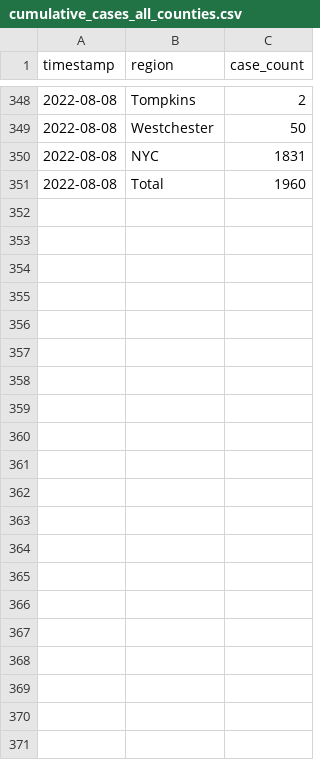
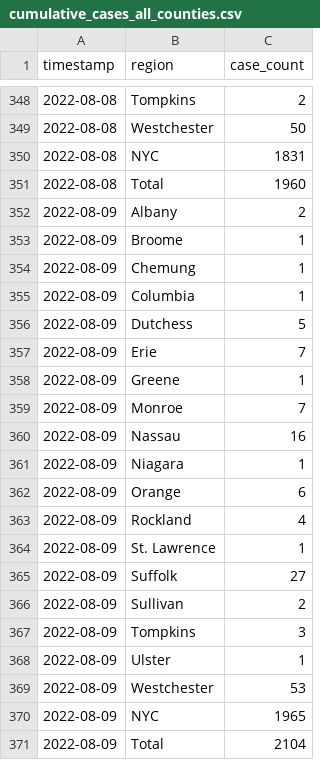
Before and after one commit to thecityny/monkeypox-scraper, a CSV file: data/cumulative_cases_all_counties.csv, drawn as a sheet; only a part is shown, gaps mark what is left out; the diff names each change by its address in the sheet, - before the commit and + after, or states it on an @@ line.

```diff
--- a/data/cumulative_cases_all_counties.csv
+++ b/data/cumulative_cases_all_counties.csv
+row 352: 2022-08-09 | Albany | 2
+row 353: 2022-08-09 | Broome | 1
+row 354: 2022-08-09 | Chemung | 1
+row 355: 2022-08-09 | Columbia | 1
+row 356: 2022-08-09 | Dutchess | 5
+row 357: 2022-08-09 | Erie | 7
+row 358: 2022-08-09 | Greene | 1
+row 359: 2022-08-09 | Monroe | 7
+row 360: 2022-08-09 | Nassau | 16
+row 361: 2022-08-09 | Niagara | 1
+row 362: 2022-08-09 | Orange | 6
+row 363: 2022-08-09 | Rockland | 4
+row 364: 2022-08-09 | St. Lawrence | 1
+row 365: 2022-08-09 | Suffolk | 27
+row 366: 2022-08-09 | Sullivan | 2
+row 367: 2022-08-09 | Tompkins | 3
+row 368: 2022-08-09 | Ulster | 1
+row 369: 2022-08-09 | Westchester | 53
+row 370: 2022-08-09 | NYC | 1965
+row 371: 2022-08-09 | Total | 2104
```
Also changed, not shown: 3 other files.
